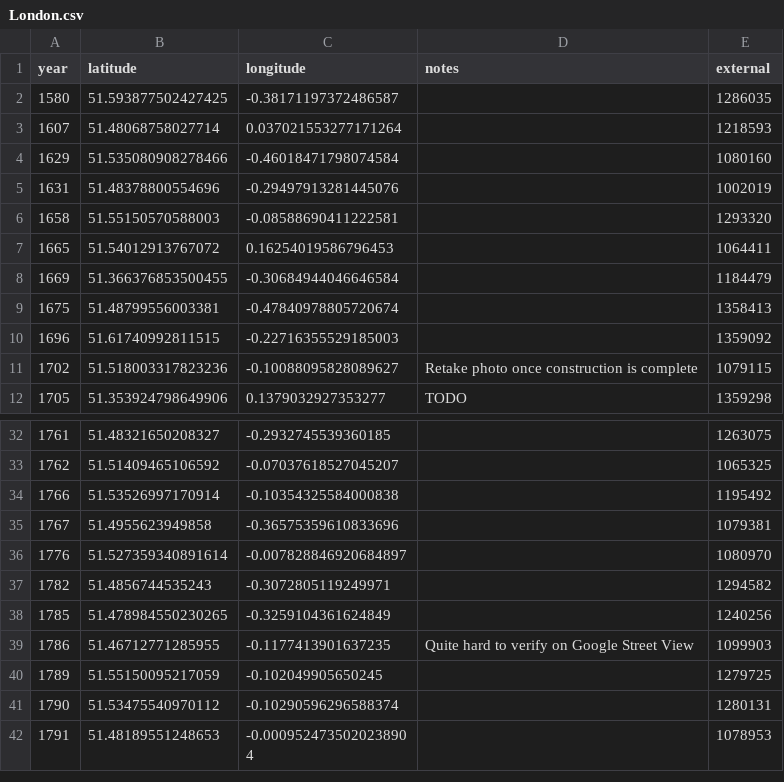
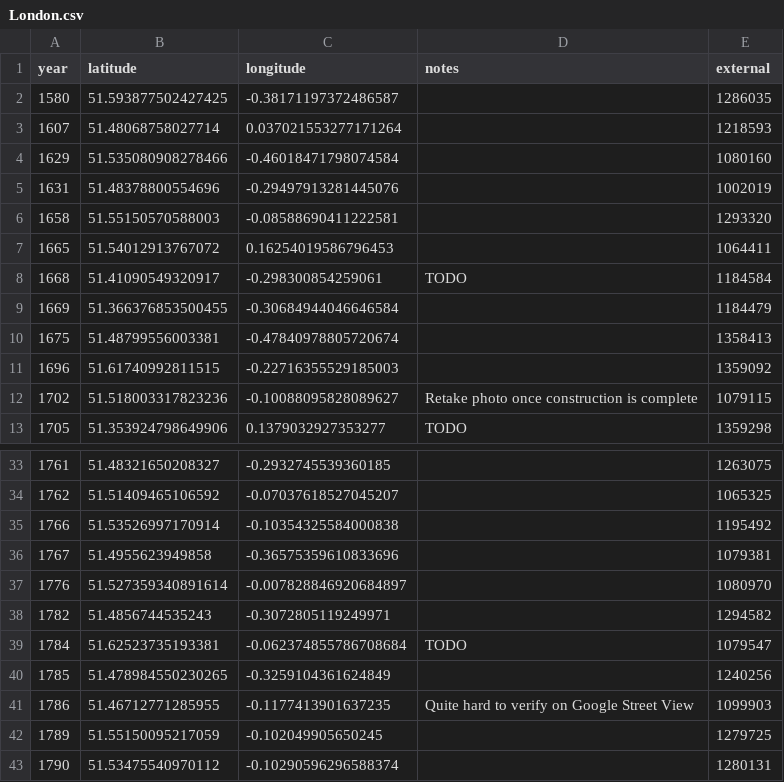
Before and after one commit to aelmekeev/year-on-facade, a CSV file: csv/UK/London.csv, drawn as a sheet; only a part is shown, gaps mark what is left out; the shorter side is filled out with more unchanged rows; the diff names each change by its address in the sheet, - before the commit and + after, or states it on an @@ line.

```diff
--- a/csv/UK/London.csv
+++ b/csv/UK/London.csv
+row 8: 1668 | 51.41090549320917 | -0.298300854259061 | TODO | 1184584
+row 39: 1784 | 51.62523735193381 | -0.062374855786708684 | TODO | 1079547
```
Also changed, not shown: 11 other files.
